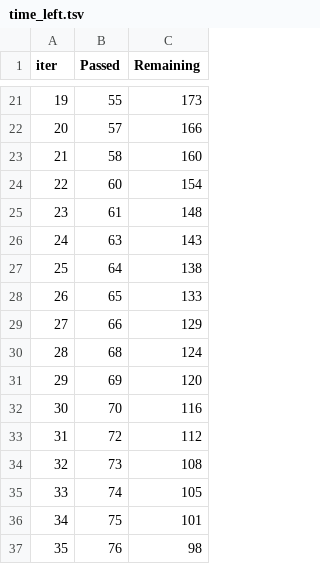
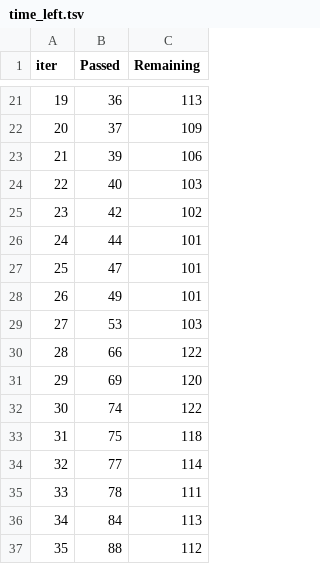
Before and after one commit to kurtholst/databricks_proj, a TSV file: Databricks_Notebooks/catboost_info/time_left.tsv, drawn as a sheet; only a part is shown, gaps mark what is left out; the diff covers the shown part only.

```diff
--- a/Databricks_Notebooks/catboost_info/time_left.tsv
+++ b/Databricks_Notebooks/catboost_info/time_left.tsv
@@ -21,17 +21,17 @@ iter	Passed	Remaining
-19	55	173
-20	57	166
-21	58	160
-22	60	154
-23	61	148
-24	63	143
-25	64	138
-26	65	133
-27	66	129
-28	68	124
+19	36	113
+20	37	109
+21	39	106
+22	40	103
+23	42	102
+24	44	101
+25	47	101
+26	49	101
+27	53	103
+28	66	122
 29	69	120
-30	70	116
-31	72	112
-32	73	108
-33	74	105
-34	75	101
-35	76	98
+30	74	122
+31	75	118
+32	77	114
+33	78	111
+34	84	113
+35	88	112
```
Also changed, not shown: 123 edited cells elsewhere in this file, Databricks_Notebooks/catboost_info/learn_error.tsv, 7 other files.
